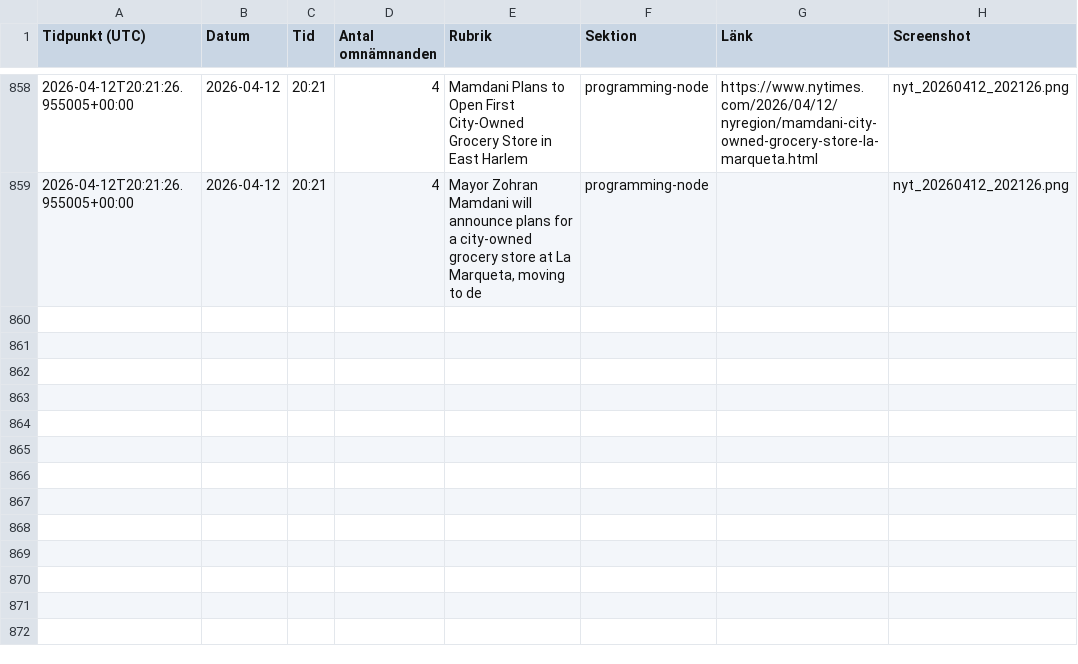
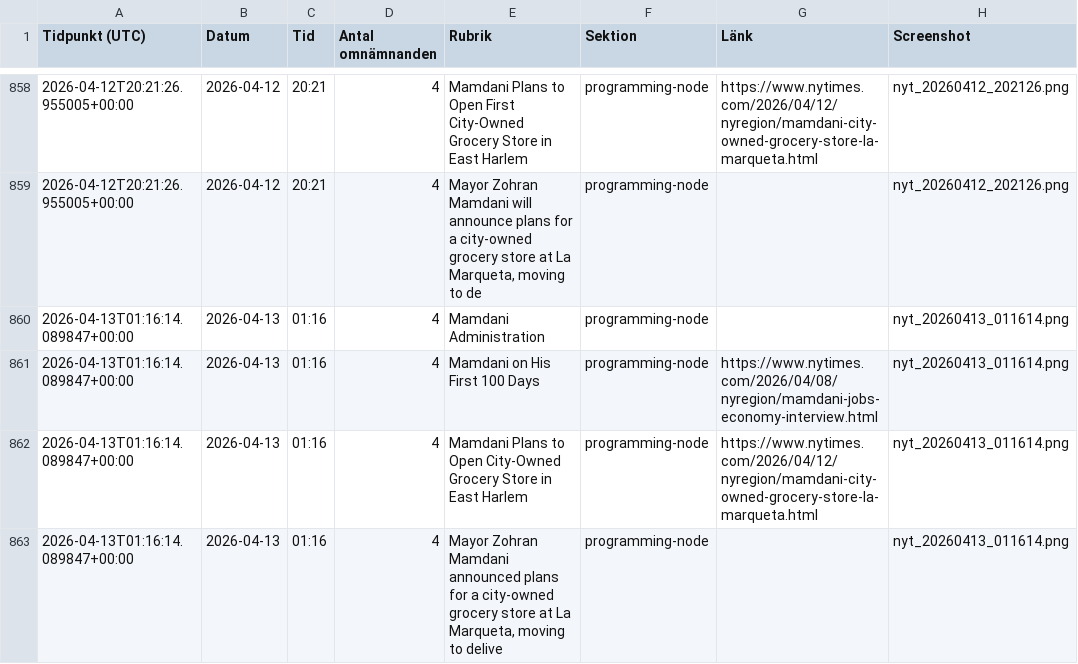
Before and after one commit to rikardlinde/nyt-mamdani-tracker, a CSV file: data/mamdani_mentions.csv, drawn as a sheet; only a part is shown, gaps mark what is left out.

```diff
--- a/data/mamdani_mentions.csv
+++ b/data/mamdani_mentions.csv
@@ -859 +859,5 @@ Tidpunkt (UTC),Datum,Tid,Antal omnämnanden,Rubrik,Sektion,Länk,Screenshot
 2026-04-12T20:21:26.955005+00:00,2026-04-12,20:21,4,"Mayor Zohran Mamdani will announce plans for a city-owned grocery store at La Marqueta, moving to de",programming-node,,nyt_20260412_202126.png
+2026-04-13T01:16:14.089847+00:00,2026-04-13,01:16,4,Mamdani Administration,programming-node,,nyt_20260413_011614.png
+2026-04-13T01:16:14.089847+00:00,2026-04-13,01:16,4,Mamdani on His First 100 Days,programming-node,https://www.nytimes.com/2026/04/08/nyregion/mamdani-jobs-economy-interview.html,nyt_20260413_011614.png
+2026-04-13T01:16:14.089847+00:00,2026-04-13,01:16,4,Mamdani Plans to Open City-Owned Grocery Store in East Harlem,programming-node,https://www.nytimes.com/2026/04/12/nyregion/mamdani-city-owned-grocery-store-la-marqueta.html,nyt_20260413_011614.png
+2026-04-13T01:16:14.089847+00:00,2026-04-13,01:16,4,"Mayor Zohran Mamdani announced plans for a city-owned grocery store at La Marqueta, moving to delive",programming-node,,nyt_20260413_011614.png
```
Also changed, not shown: 2 other files.
